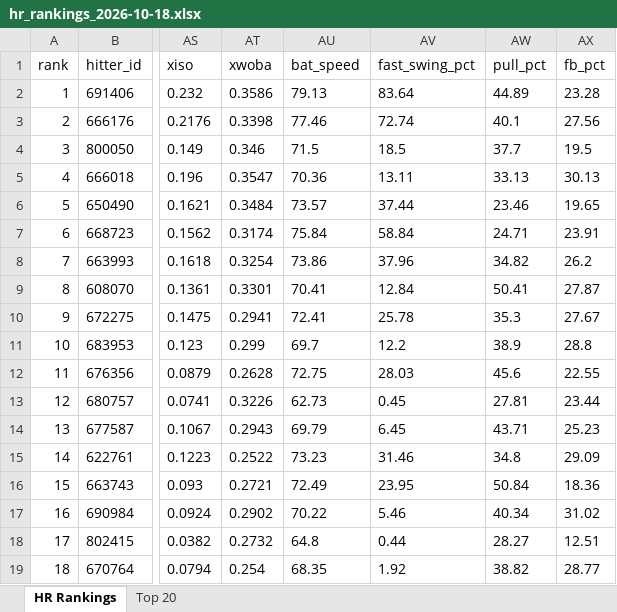
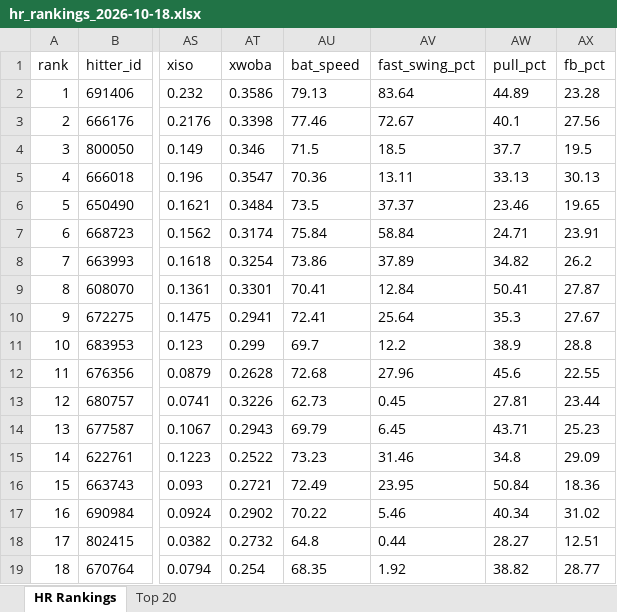
Before and after one commit to etbell28/barreliq, an Excel workbook: outputs/daily/hr_rankings_2026-10-18.xlsx, sheet HR Rankings, drawn as a sheet; only a part is shown, gaps mark what is left out; values as stored, in another font and other column widths than the file's, no borders; the diff names each change by its address in the sheet, - before the commit and + after, or states it on an @@ line.

```diff
--- a/outputs/daily/hr_rankings_2026-10-18.xlsx (sheet HR Rankings)
+++ b/outputs/daily/hr_rankings_2026-10-18.xlsx (sheet HR Rankings)
-AV3 (fast_swing_pct): 72.74
+AV3 (fast_swing_pct): 72.67
-AU6 (bat_speed): 73.57
+AU6 (bat_speed): 73.5
-AV6 (fast_swing_pct): 37.44
+AV6 (fast_swing_pct): 37.37
-AV8 (fast_swing_pct): 37.96
+AV8 (fast_swing_pct): 37.89
-AV10 (fast_swing_pct): 25.78
+AV10 (fast_swing_pct): 25.64
-AU12 (bat_speed): 72.75
+AU12 (bat_speed): 72.68
-AV12 (fast_swing_pct): 28.03
+AV12 (fast_swing_pct): 27.96
```
Also changed, not shown: sheet Top 20, outputs/hr_rankings.xlsx, 14 other files.
